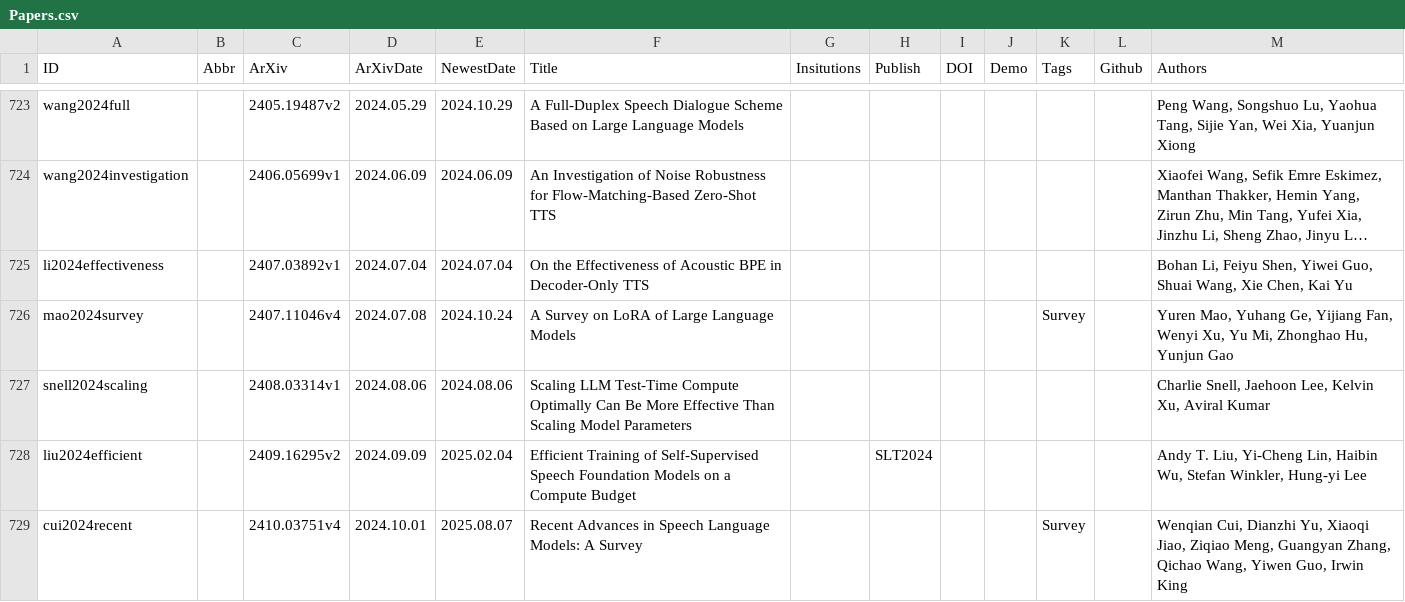
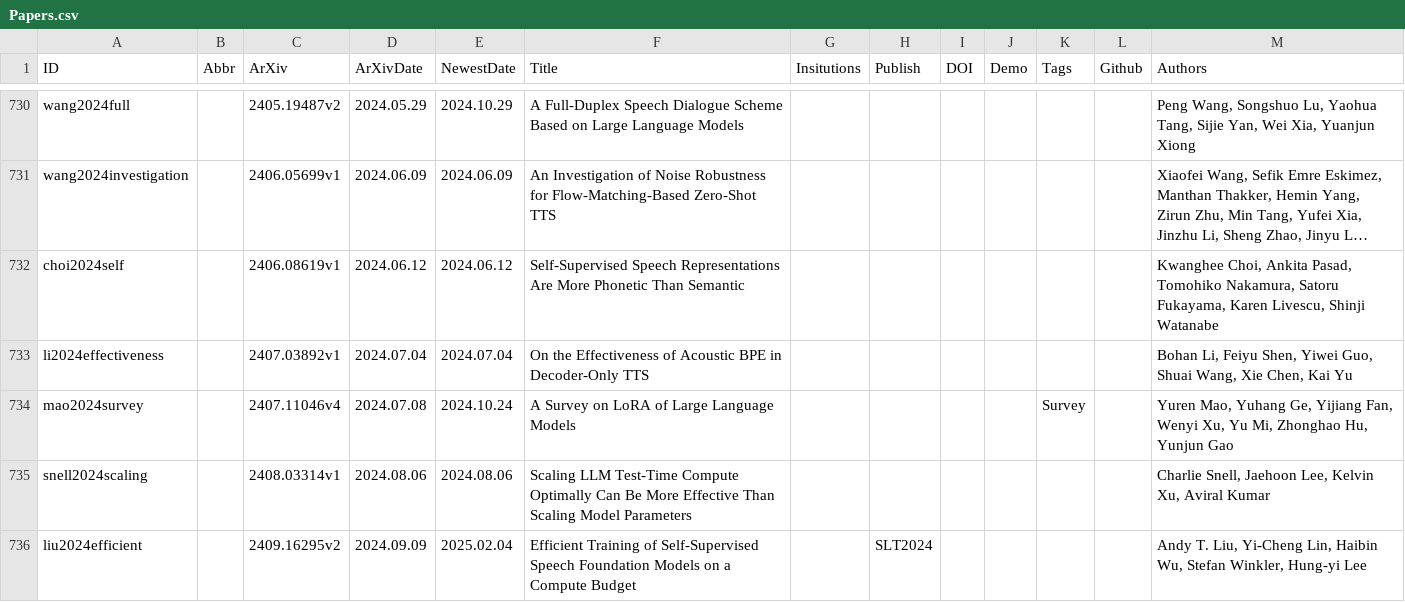
Before and after one commit to SapphireLab/Sapphire-TTS-Collection, a CSV file: Papers.csv, drawn as a sheet; only a part is shown, gaps mark what is left out; the shorter side is filled out with more unchanged rows; long unchanged cells end in …; the diff covers the shown part only; the diff names each change by its address in the sheet, - before the commit and + after, or states it on an @@ line.

Commit message:
Update Papers

```diff
--- a/Papers.csv
+++ b/Papers.csv
+row 732: choi2024self |  | 2406.08619v1 | 2024.06.12 | 2024.06.12 | Self-Supervised Speech Representations Are More Phonetic Than Semantic |  |  |  |  |  |  | Kwanghee Choi, Ankita Pasad, Tomohiko Nakamura, Satoru Fukayama, Karen Livescu, Shinji Watanabe
```
Also changed, not shown: 9 added rows elsewhere in this file.
